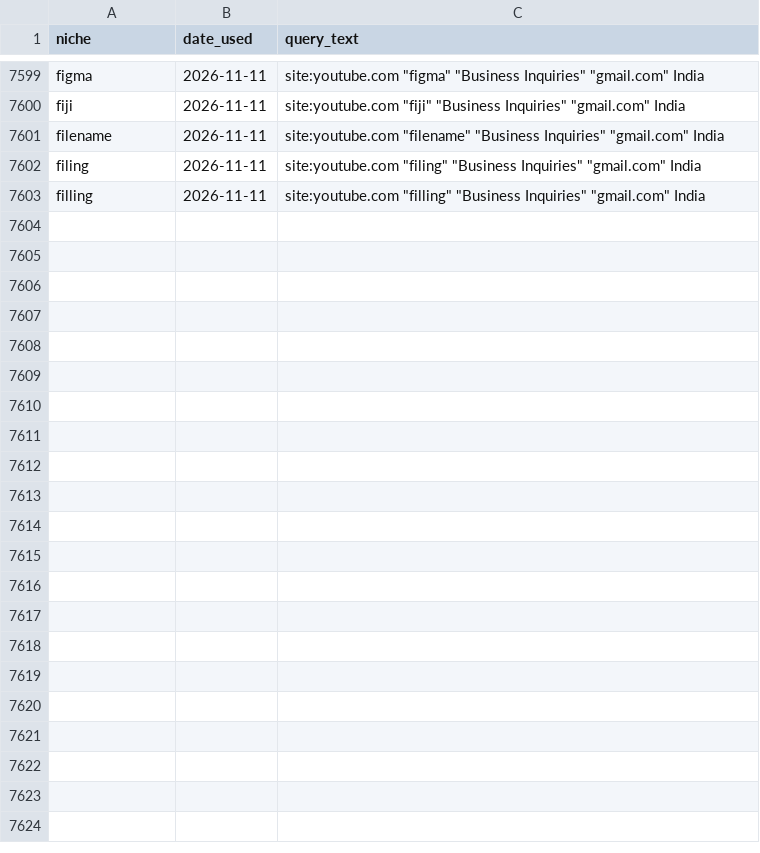
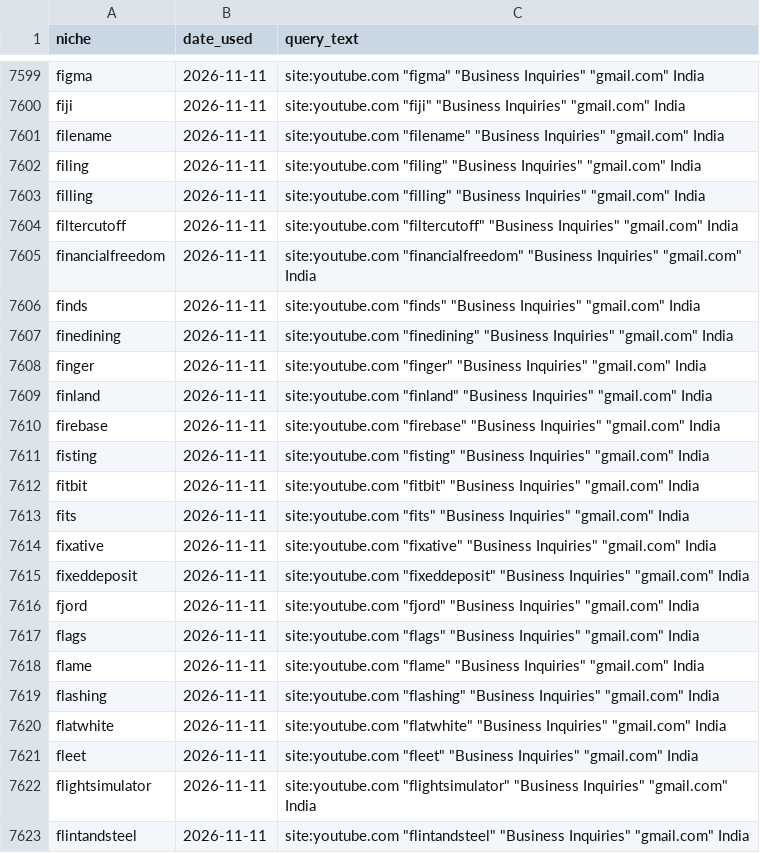
Before and after one commit to ayushdesign4/daily-lead-agent, a CSV file: data/used_niches.csv, drawn as a sheet; only a part is shown, gaps mark what is left out.

```diff
--- a/data/used_niches.csv
+++ b/data/used_niches.csv
@@ -7603 +7603,21 @@ filing,2026-11-11,"site:youtube.com ""filing"" ""Business Inquiries"" ""gmail.co
 filling,2026-11-11,"site:youtube.com ""filling"" ""Business Inquiries"" ""gmail.com"" India"
+filtercutoff,2026-11-11,"site:youtube.com ""filtercutoff"" ""Business Inquiries"" ""gmail.com"" India"
+financialfreedom,2026-11-11,"site:youtube.com ""financialfreedom"" ""Business Inquiries"" ""gmail.com"" India"
+finds,2026-11-11,"site:youtube.com ""finds"" ""Business Inquiries"" ""gmail.com"" India"
+finedining,2026-11-11,"site:youtube.com ""finedining"" ""Business Inquiries"" ""gmail.com"" India"
+finger,2026-11-11,"site:youtube.com ""finger"" ""Business Inquiries"" ""gmail.com"" India"
+finland,2026-11-11,"site:youtube.com ""finland"" ""Business Inquiries"" ""gmail.com"" India"
+firebase,2026-11-11,"site:youtube.com ""firebase"" ""Business Inquiries"" ""gmail.com"" India"
+fisting,2026-11-11,"site:youtube.com ""fisting"" ""Business Inquiries"" ""gmail.com"" India"
+fitbit,2026-11-11,"site:youtube.com ""fitbit"" ""Business Inquiries"" ""gmail.com"" India"
+fits,2026-11-11,"site:youtube.com ""fits"" ""Business Inquiries"" ""gmail.com"" India"
+fixative,2026-11-11,"site:youtube.com ""fixative"" ""Business Inquiries"" ""gmail.com"" India"
+fixeddeposit,2026-11-11,"site:youtube.com ""fixeddeposit"" ""Business Inquiries"" ""gmail.com"" India"
+fjord,2026-11-11,"site:youtube.com ""fjord"" ""Business Inquiries"" ""gmail.com"" India"
+flags,2026-11-11,"site:youtube.com ""flags"" ""Business Inquiries"" ""gmail.com"" India"
+flame,2026-11-11,"site:youtube.com ""flame"" ""Business Inquiries"" ""gmail.com"" India"
+flashing,2026-11-11,"site:youtube.com ""flashing"" ""Business Inquiries"" ""gmail.com"" India"
+flatwhite,2026-11-11,"site:youtube.com ""flatwhite"" ""Business Inquiries"" ""gmail.com"" India"
+fleet,2026-11-11,"site:youtube.com ""fleet"" ""Business Inquiries"" ""gmail.com"" India"
+flightsimulator,2026-11-11,"site:youtube.com ""flightsimulator"" ""Business Inquiries"" ""gmail.com"" India"
+flintandsteel,2026-11-11,"site:youtube.com ""flintandsteel"" ""Business Inquiries"" ""gmail.com"" India"
```
Also changed, not shown: data/daily_runs.csv, data/master_leads.csv, 6 other files.
